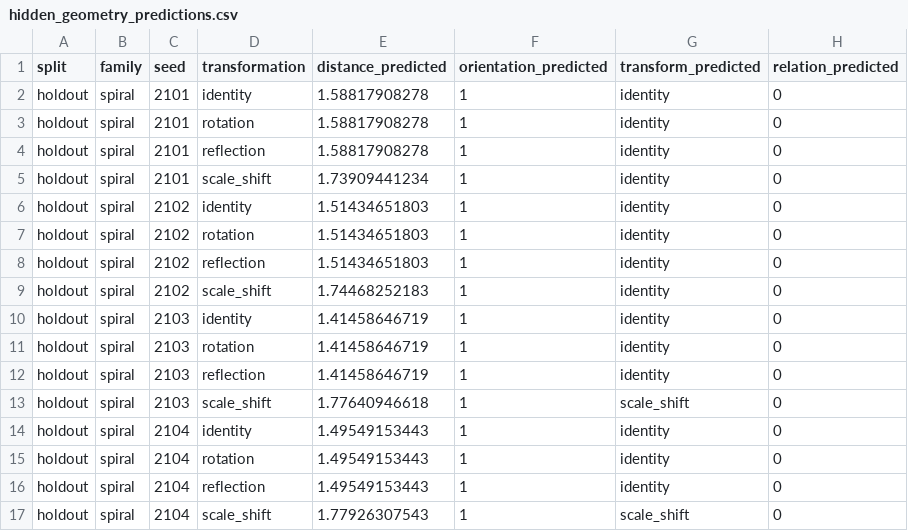
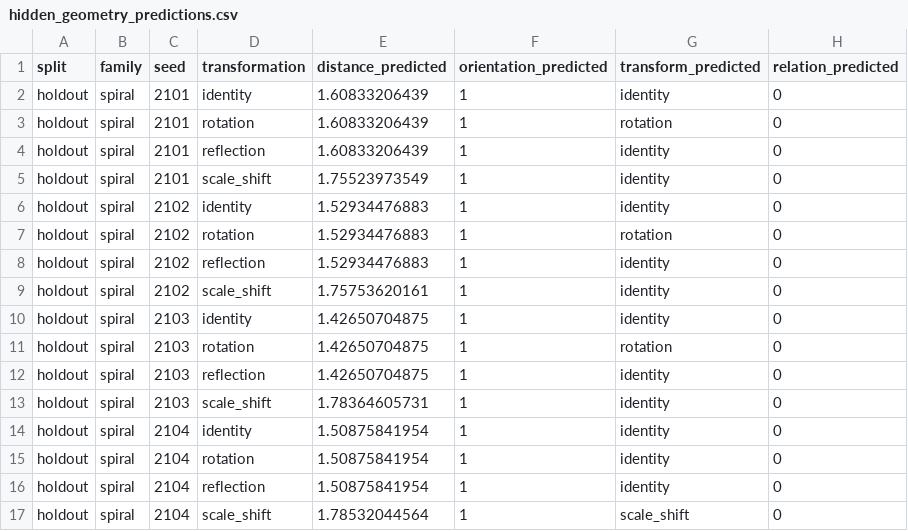
Before and after one commit to tomislavrupic/HAOS-IIP, a CSV file: experiments/geometry_bridge/synthetic_hidden_geometry_recovery/hidden_geometry_predictions.csv, drawn as a sheet.

```diff
--- a/experiments/geometry_bridge/synthetic_hidden_geometry_recovery/hidden_geometry_predictions.csv
+++ b/experiments/geometry_bridge/synthetic_hidden_geometry_recovery/hidden_geometry_predictions.csv
@@ -1,17 +1,17 @@
 split,family,seed,transformation,distance_predicted,orientation_predicted,transform_predicted,relation_predicted
-holdout,spiral,2101,identity,1.58817908278,1,identity,0
-holdout,spiral,2101,rotation,1.58817908278,1,identity,0
-holdout,spiral,2101,reflection,1.58817908278,1,identity,0
-holdout,spiral,2101,scale_shift,1.73909441234,1,identity,0
-holdout,spiral,2102,identity,1.51434651803,1,identity,0
-holdout,spiral,2102,rotation,1.51434651803,1,identity,0
-holdout,spiral,2102,reflection,1.51434651803,1,identity,0
-holdout,spiral,2102,scale_shift,1.74468252183,1,identity,0
-holdout,spiral,2103,identity,1.41458646719,1,identity,0
-holdout,spiral,2103,rotation,1.41458646719,1,identity,0
-holdout,spiral,2103,reflection,1.41458646719,1,identity,0
-holdout,spiral,2103,scale_shift,1.77640946618,1,scale_shift,0
-holdout,spiral,2104,identity,1.49549153443,1,identity,0
-holdout,spiral,2104,rotation,1.49549153443,1,identity,0
-holdout,spiral,2104,reflection,1.49549153443,1,identity,0
-holdout,spiral,2104,scale_shift,1.77926307543,1,scale_shift,0
+holdout,spiral,2101,identity,1.60833206439,1,identity,0
+holdout,spiral,2101,rotation,1.60833206439,1,rotation,0
+holdout,spiral,2101,reflection,1.60833206439,1,identity,0
+holdout,spiral,2101,scale_shift,1.75523973549,1,identity,0
+holdout,spiral,2102,identity,1.52934476883,1,identity,0
+holdout,spiral,2102,rotation,1.52934476883,1,rotation,0
+holdout,spiral,2102,reflection,1.52934476883,1,identity,0
+holdout,spiral,2102,scale_shift,1.75753620161,1,identity,0
+holdout,spiral,2103,identity,1.42650704875,1,identity,0
+holdout,spiral,2103,rotation,1.42650704875,1,rotation,0
+holdout,spiral,2103,reflection,1.42650704875,1,identity,0
+holdout,spiral,2103,scale_shift,1.78364605731,1,identity,0
+holdout,spiral,2104,identity,1.50875841954,1,identity,0
+holdout,spiral,2104,rotation,1.50875841954,1,identity,0
+holdout,spiral,2104,reflection,1.50875841954,1,identity,0
+holdout,spiral,2104,scale_shift,1.78532044564,1,scale_shift,0
```
Also changed, not shown: experiments/geometry_bridge/synthetic_hidden_geometry_recovery/control_results.csv, experiments/geometry_bridge/synthetic_hidden_geometry_recovery/hidden_geometry_observations.csv, 25 other files.
